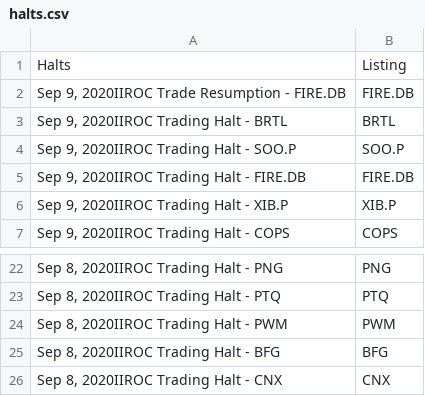
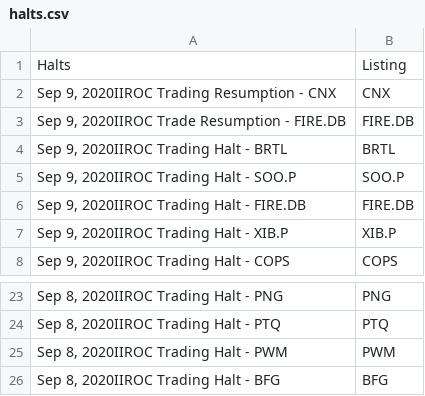
Before and after one commit to dli-invest/halts_and_news, a CSV file: halts.csv, drawn as a sheet; only a part is shown, gaps mark what is left out; removed rows and columns are numbered as before the commit, all else as after; the diff names each change by its address in the sheet, - before the commit and + after, or states it on an @@ line.

```diff
--- a/halts.csv
+++ b/halts.csv
+row 2: Sep 9, 2020IIROC Trading Resumption - CNX | CNX
-row 26: Sep 8, 2020IIROC Trading Halt - CNX | CNX
```
Also changed, not shown: 1 other file.
